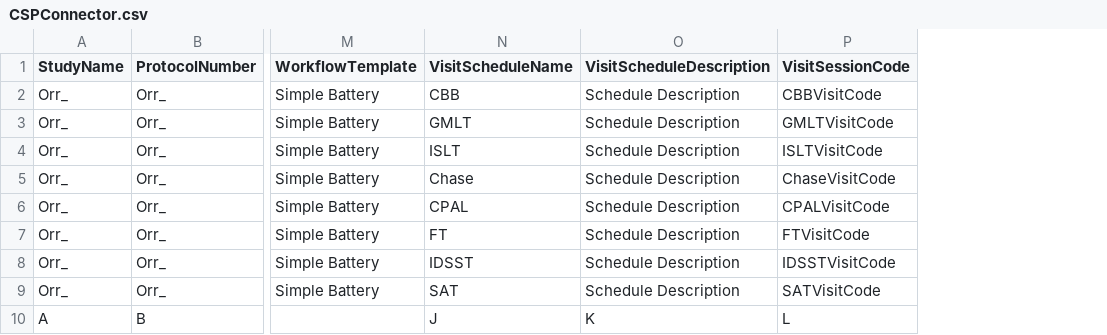
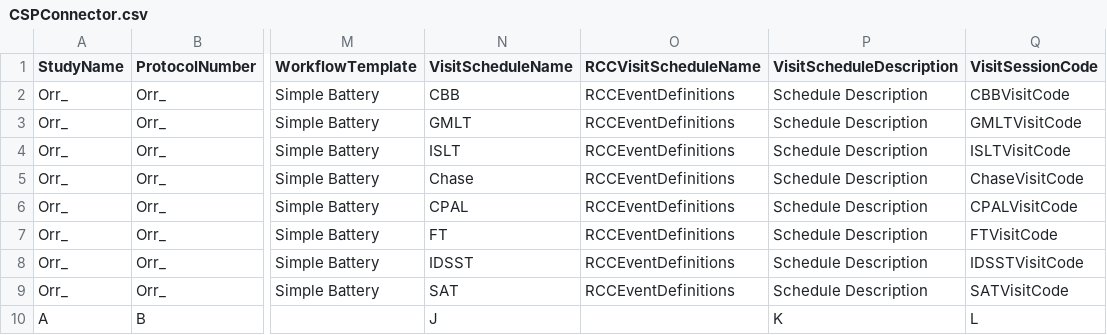
Before and after one commit to zchekir/dll, a CSV file: eSourcePlatform/eSourcePlatform/CSPConnector.csv, drawn as a sheet; only a part is shown, gaps mark what is left out; the diff names each change by its address in the sheet, - before the commit and + after, or states it on an @@ line.

Commit message:
QC-40 - Reduced delays when logging into the Platform. Updated CSP data connector; adding the RCCEventDefinition visit for use in RCC regression script

```diff
--- a/eSourcePlatform/eSourcePlatform/CSPConnector.csv
+++ b/eSourcePlatform/eSourcePlatform/CSPConnector.csv
+column O (RCCVisitScheduleName), rows 2-9: all RCCEventDefinitions
```
Also changed, not shown: 15 other files.
